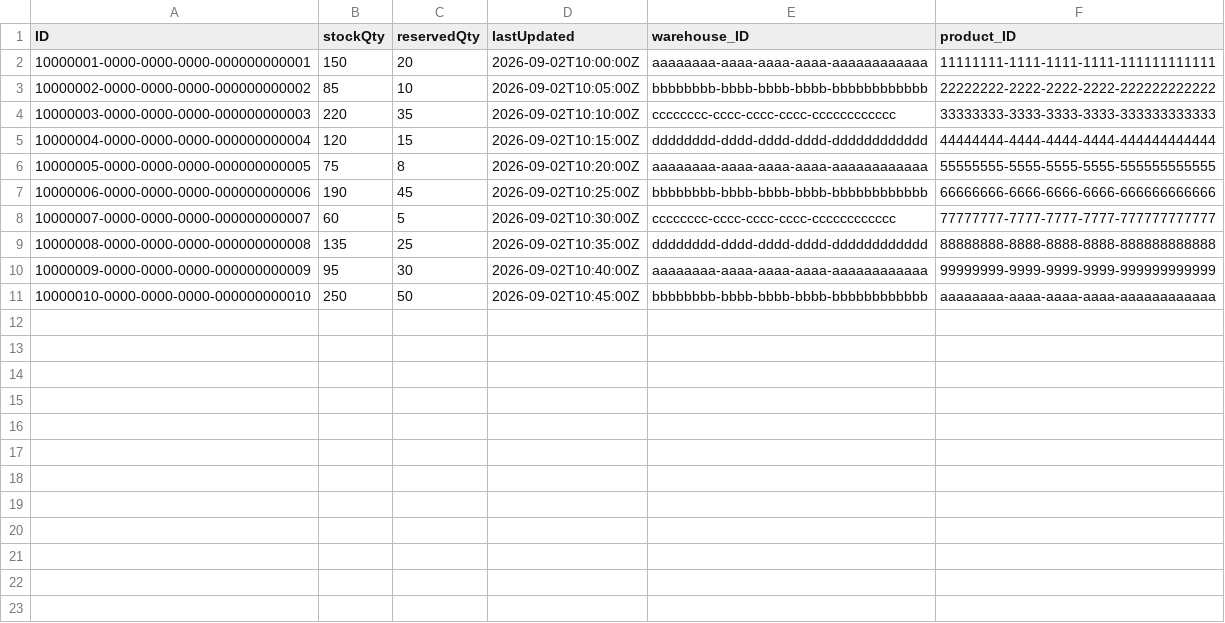
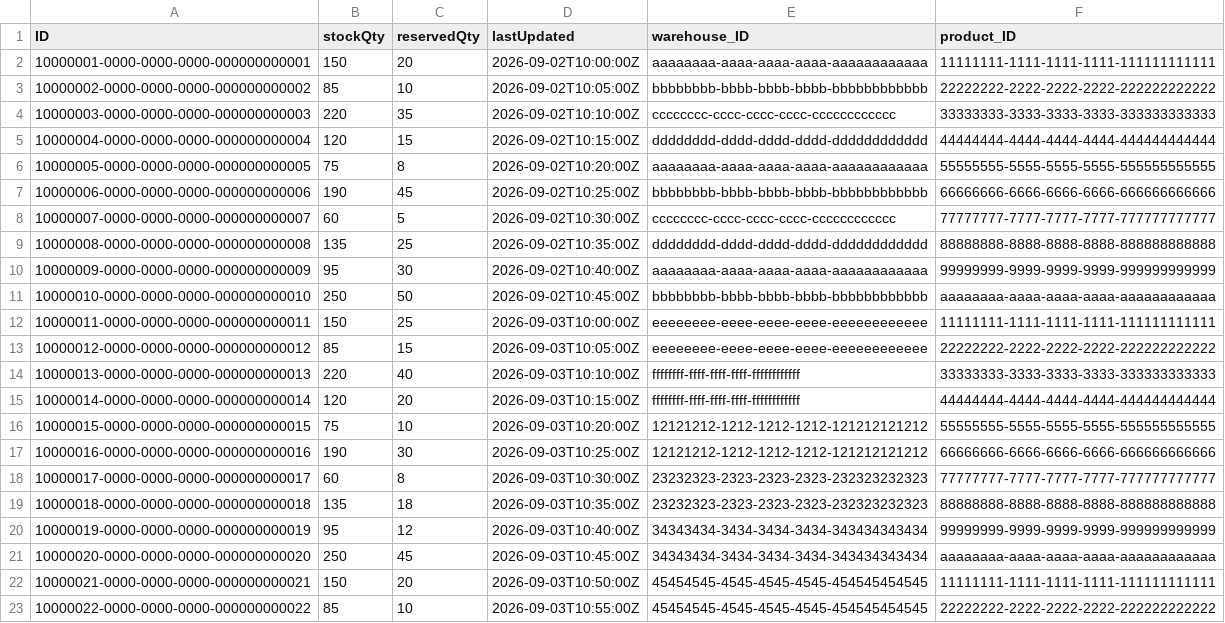
Before and after one commit to shaikchandini288-byte/Sales_Inventory, a CSV file: db/data/sales.inventory-Inventory.csv, drawn as a sheet; the diff names each change by its address in the sheet, - before the commit and + after, or states it on an @@ line.

```diff
--- a/db/data/sales.inventory-Inventory.csv
+++ b/db/data/sales.inventory-Inventory.csv
+row 12: 10000011-0000-0000-0000-000000000011 | 150 | 25 | 2026-09-03T10:00:00Z | eeeeeeee-eeee-eeee-eeee-eeeeeeeeeeee | 11111111-1111-1111-1111-111111111111
+row 13: 10000012-0000-0000-0000-000000000012 | 85 | 15 | 2026-09-03T10:05:00Z | eeeeeeee-eeee-eeee-eeee-eeeeeeeeeeee | 22222222-2222-2222-2222-222222222222
+row 14: 10000013-0000-0000-0000-000000000013 | 220 | 40 | 2026-09-03T10:10:00Z | ffffffff-ffff-ffff-ffff-ffffffffffff | 33333333-3333-3333-3333-333333333333
+row 15: 10000014-0000-0000-0000-000000000014 | 120 | 20 | 2026-09-03T10:15:00Z | ffffffff-ffff-ffff-ffff-ffffffffffff | 44444444-4444-4444-4444-444444444444
+row 16: 10000015-0000-0000-0000-000000000015 | 75 | 10 | 2026-09-03T10:20:00Z | 12121212-1212-1212-1212-121212121212 | 55555555-5555-5555-5555-555555555555
+row 17: 10000016-0000-0000-0000-000000000016 | 190 | 30 | 2026-09-03T10:25:00Z | 12121212-1212-1212-1212-121212121212 | 66666666-6666-6666-6666-666666666666
+row 18: 10000017-0000-0000-0000-000000000017 | 60 | 8 | 2026-09-03T10:30:00Z | 23232323-2323-2323-2323-232323232323 | 77777777-7777-7777-7777-777777777777
+row 19: 10000018-0000-0000-0000-000000000018 | 135 | 18 | 2026-09-03T10:35:00Z | 23232323-2323-2323-2323-232323232323 | 88888888-8888-8888-8888-888888888888
+row 20: 10000019-0000-0000-0000-000000000019 | 95 | 12 | 2026-09-03T10:40:00Z | 34343434-3434-3434-3434-343434343434 | 99999999-9999-9999-9999-999999999999
+row 21: 10000020-0000-0000-0000-000000000020 | 250 | 45 | 2026-09-03T10:45:00Z | 34343434-3434-3434-3434-343434343434 | aaaaaaaa-aaaa-aaaa-aaaa-aaaaaaaaaaaa
+row 22: 10000021-0000-0000-0000-000000000021 | 150 | 20 | 2026-09-03T10:50:00Z | 45454545-4545-4545-4545-454545454545 | 11111111-1111-1111-1111-111111111111
+row 23: 10000022-0000-0000-0000-000000000022 | 85 | 10 | 2026-09-03T10:55:00Z | 45454545-4545-4545-4545-454545454545 | 22222222-2222-2222-2222-222222222222
```
Also changed, not shown: db/data/sales.inventory-Products.csv, db/data/sales.inventory-Sales.csv, 5 other files.
